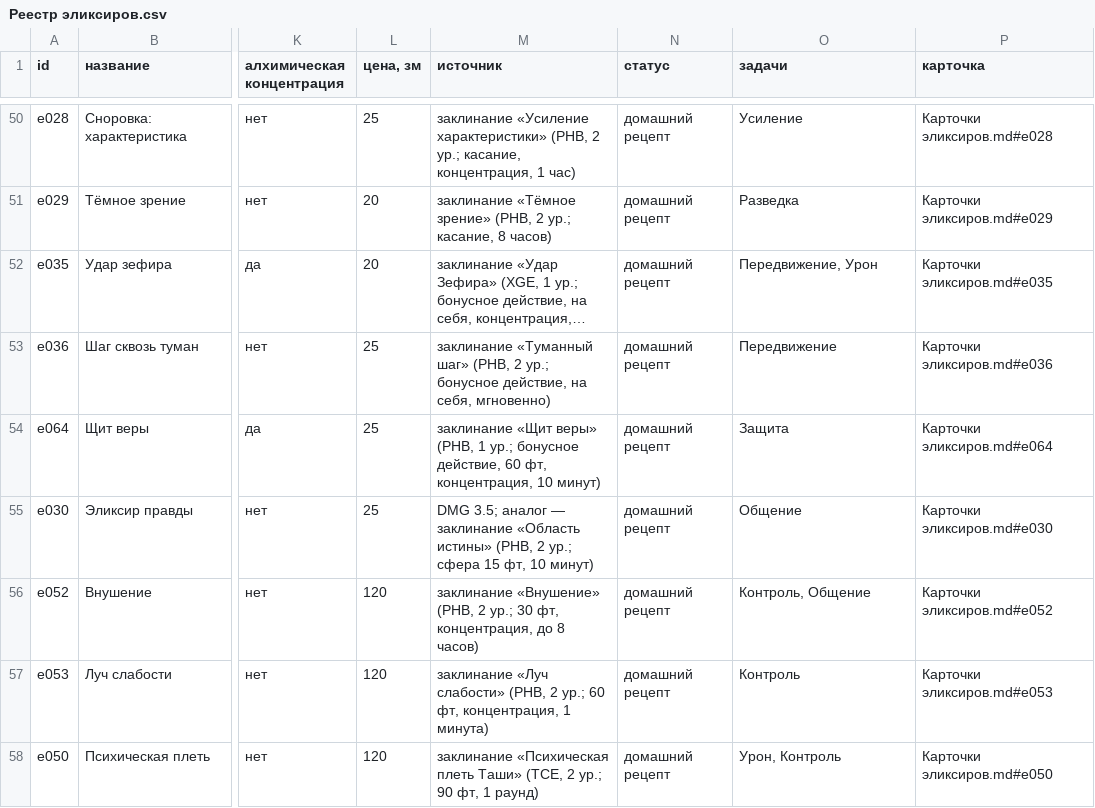
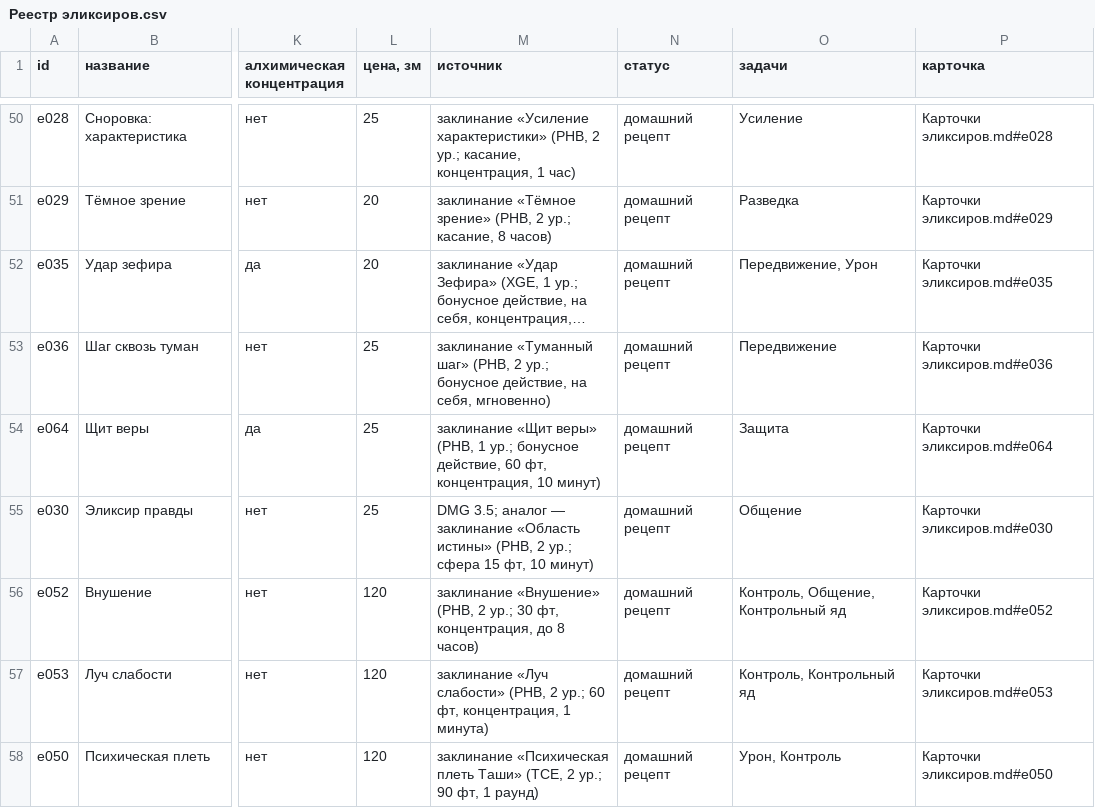
Before and after one commit to harana3737-dot/Alcemy, a CSV file: Реестр эликсиров.csv, drawn as a sheet; only a part is shown, gaps mark what is left out; long unchanged cells end in …; the diff covers the shown part only; the diff names each change by its address in the sheet, - before the commit and + after, or states it on an @@ line.

```diff
--- a/Реестр эликсиров.csv
+++ b/Реестр эликсиров.csv
-O56 (задачи): Контроль, Общение
+O56 (задачи): Контроль, Общение, Контрольный яд
-O57 (задачи): Контроль
+O57 (задачи): Контроль, Контрольный яд
```
Also changed, not shown: 9 edited cells elsewhere in this file, 5 other files.
